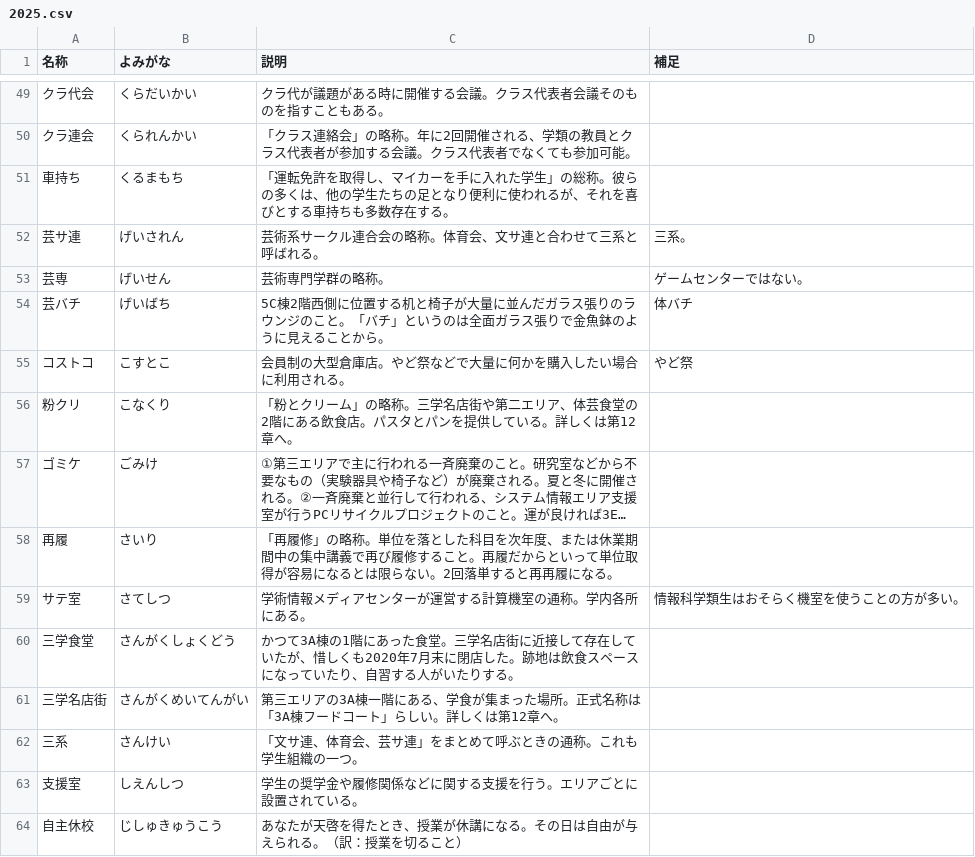
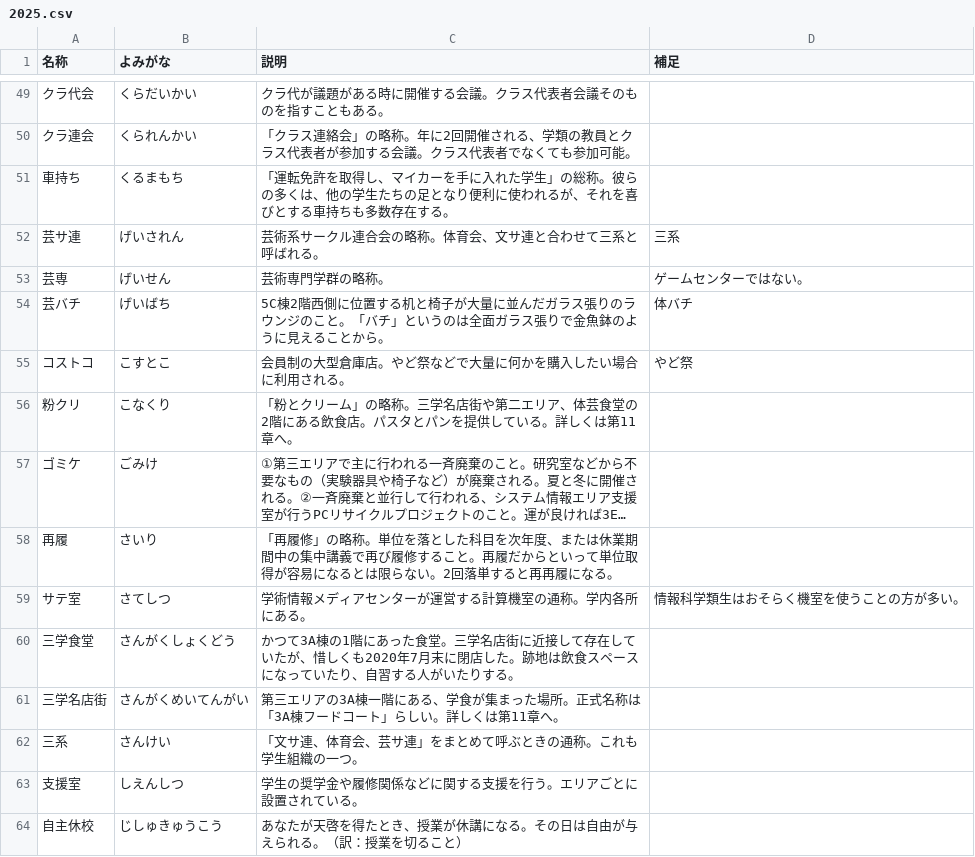
Before and after one commit to hello-coins/tsukuba-dict, a CSV file: archived/2025.csv, drawn as a sheet; only a part is shown, gaps mark what is left out; long unchanged cells end in …; the diff covers the shown part only; the diff names each change by its address in the sheet, - before the commit and + after, or states it on an @@ line.

Commit message:
既存の項目のいろいろ

```diff
--- a/archived/2025.csv
+++ b/archived/2025.csv
-D52 (補足): 三系。
+D52 (補足): 三系
-C56 (説明): …しくは第12章へ。
+C56 (説明): …しくは第11章へ。
-C61 (説明): …しくは第12章へ。
+C61 (説明): …しくは第11章へ。
```
Also changed, not shown: 22 edited cells elsewhere in this file.
